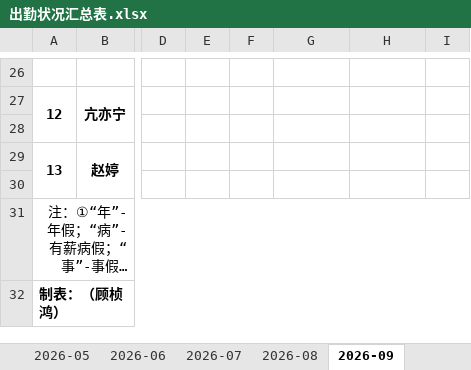
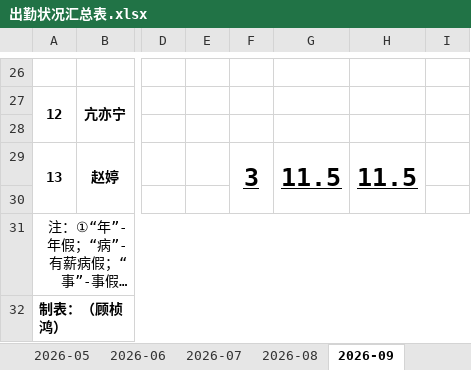
Before and after one commit to snowhoo/snowhoo, an Excel workbook: source/kaoqing/template/出勤状况汇总表.xlsx, sheet 2026-09, drawn as a sheet; only a part is shown, gaps mark what is left out; long unchanged cells end in …; values as stored, in another font and other column widths than the file's, no borders; charts and pictures and conditional formats not drawn; the diff covers the shown part only; the diff names each change by its address in the sheet, - before the commit and + after, or states it on an @@ line.

```diff
--- a/source/kaoqing/template/出勤状况汇总表.xlsx (sheet 2026-09)
+++ b/source/kaoqing/template/出勤状况汇总表.xlsx (sheet 2026-09)
-F29: (empty)
+F29: 3
+F29:F30 merged
-G29: (empty)
+G29: 11.5
+G29:G30 merged
-H29: (empty)
+H29: 11.5
+H29:H30 merged
```
Also changed, not shown: 6 added rows, 6 removed rows, 12 edited cells and merged cells elsewhere in this sheet, formulas that keep their value, source/kaoqing/template/加班申请单模板.xlsx, 2 other files.
